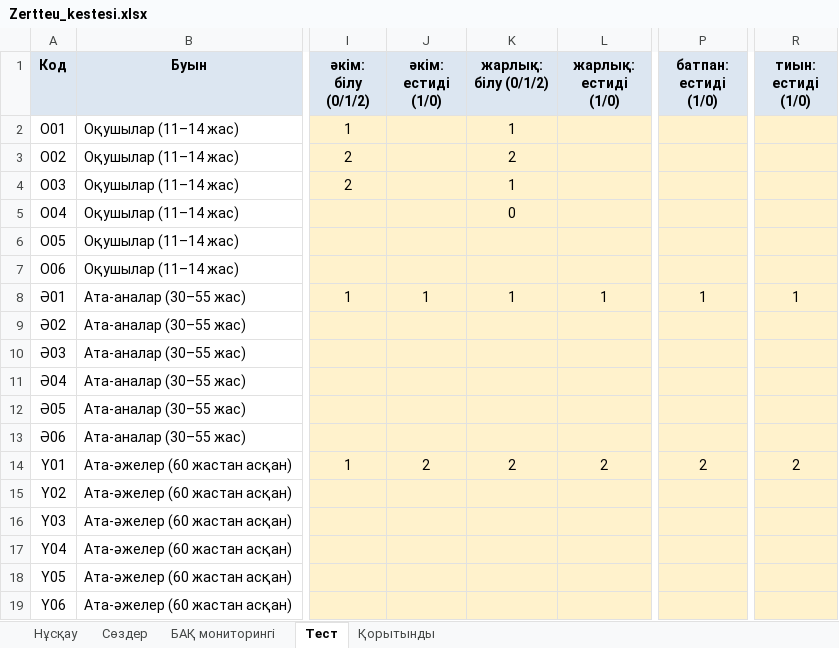
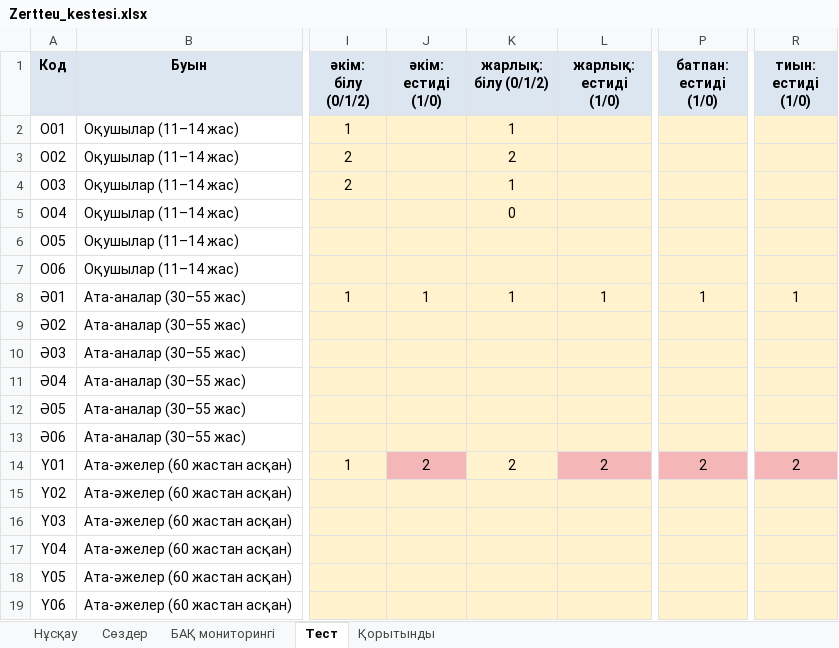
Before and after one commit to saduakastattigul7-bot/jjjjj, an Excel workbook: Zerde_Konergen_sozder/Zertteu_kestesi.xlsx, sheet Тест, drawn as a sheet; only a part is shown, gaps mark what is left out; values as stored, in another font and other column widths than the file's, no borders; the diff names each change by its address in the sheet, - before the commit and + after, or states it on an @@ line.

```diff
--- a/Zerde_Konergen_sozder/Zertteu_kestesi.xlsx (sheet Тест)
+++ b/Zerde_Konergen_sozder/Zertteu_kestesi.xlsx (sheet Тест)
-J14 fill: #FFF2CC
+J14 fill: #F4B6B6
-L14 fill: #FFF2CC
+L14 fill: #F4B6B6
-P14 fill: #FFF2CC
+P14 fill: #F4B6B6
-R14 fill: #FFF2CC
+R14 fill: #F4B6B6
```
Also changed, not shown: 26 other files.
